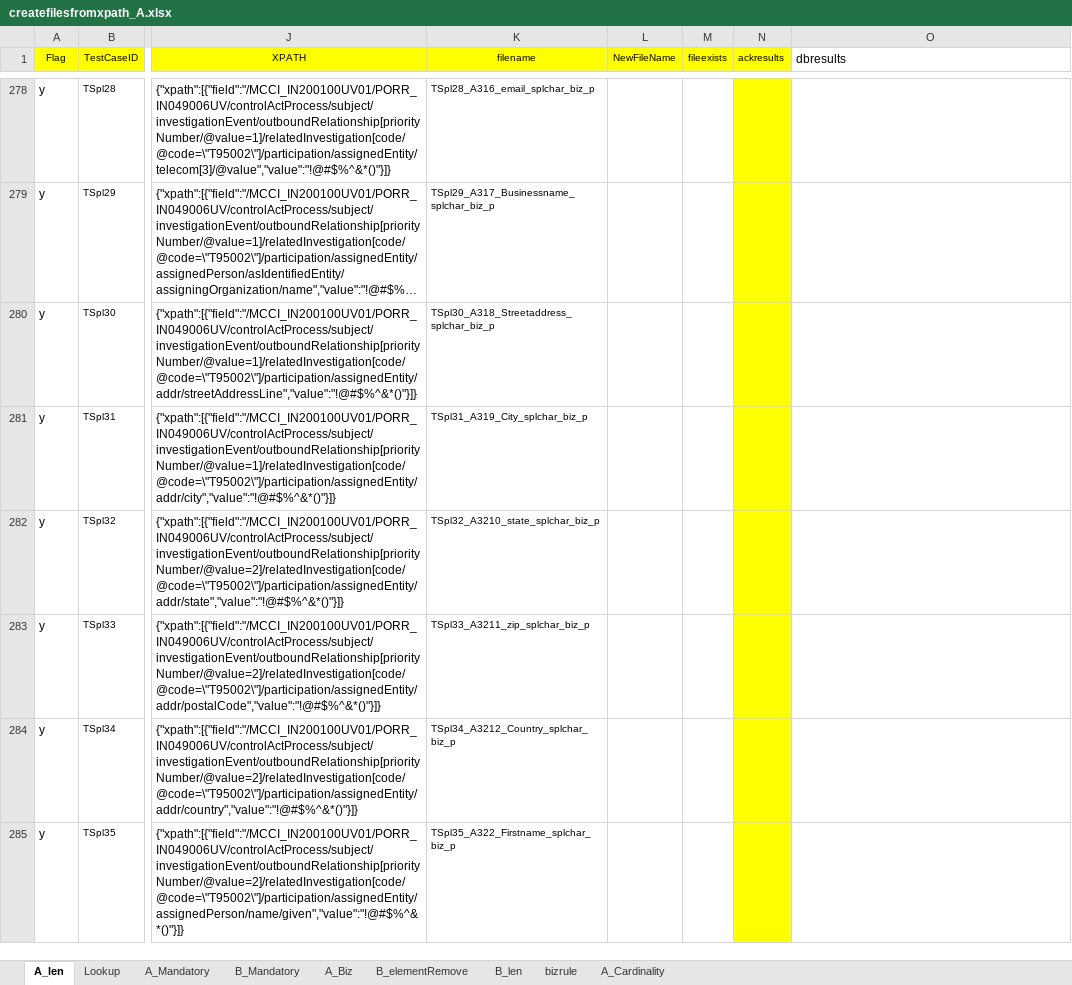
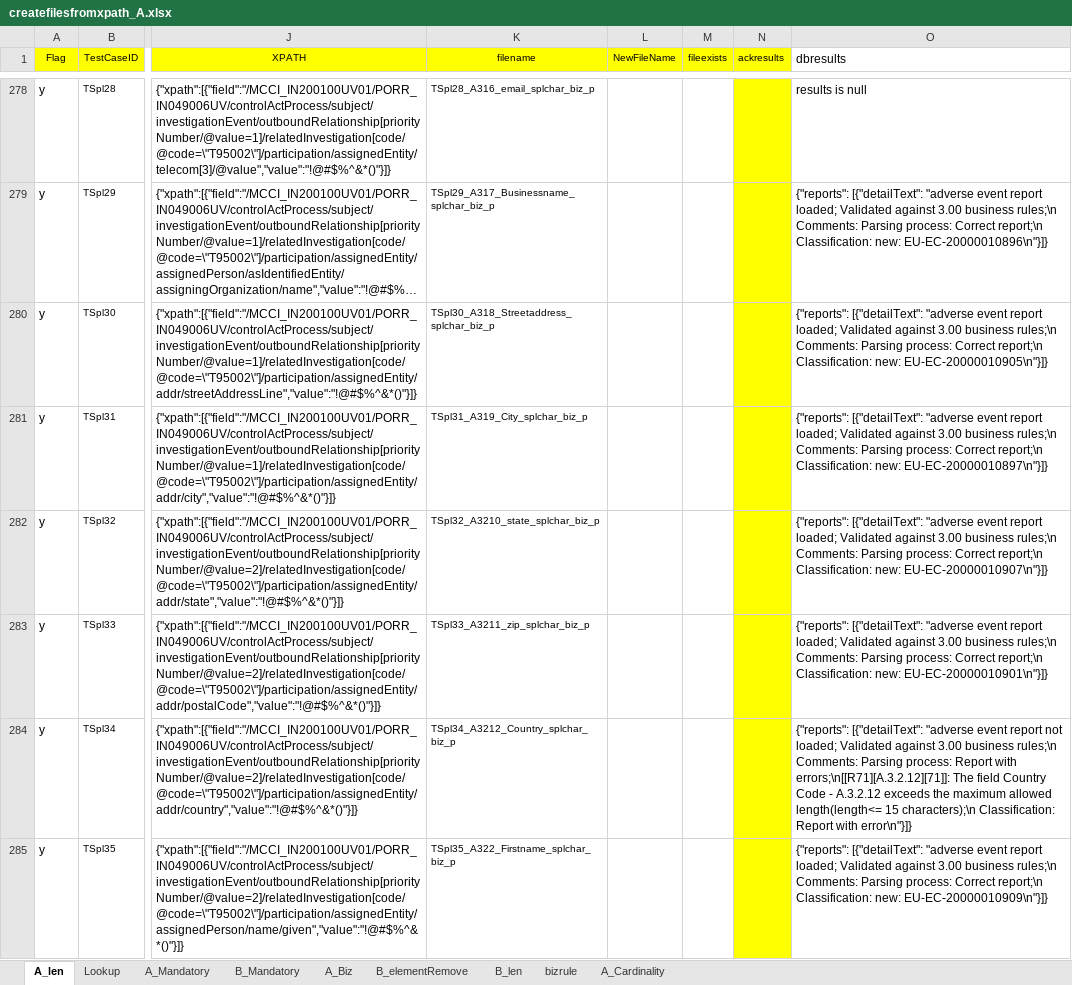
Before and after one commit to unkannan/vich-file-creation, an Excel workbook: Files/Templates/createfilesfromxpath_A.xlsx, sheet A_len, drawn as a sheet; only a part is shown, gaps mark what is left out; long unchanged cells end in …; values as stored, in another font and other column widths than the file's, no borders; the diff covers the shown part only; the diff names each change by its address in the sheet, - before the commit and + after, or states it on an @@ line.

```diff
--- a/Files/Templates/createfilesfromxpath_A.xlsx (sheet A_len)
+++ b/Files/Templates/createfilesfromxpath_A.xlsx (sheet A_len)
-O278 (dbresults): (empty)
+O278 (dbresults): results is null
-O279 (dbresults): (empty)
+O279 (dbresults): {"reports": [{"detailText": "adverse event report loaded; Validated against 3.00 business rules;\n Comments: Parsing process: Correct report;\n Classification: new: EU-EC-20000010896\n"}]}
-O280 (dbresults): (empty)
+O280 (dbresults): {"reports": [{"detailText": "adverse event report loaded; Validated against 3.00 business rules;\n Comments: Parsing process: Correct report;\n Classification: new: EU-EC-20000010905\n"}]}
-O281 (dbresults): (empty)
+O281 (dbresults): {"reports": [{"detailText": "adverse event report loaded; Validated against 3.00 business rules;\n Comments: Parsing process: Correct report;\n Classification: new: EU-EC-20000010897\n"}]}
-O282 (dbresults): (empty)
+O282 (dbresults): {"reports": [{"detailText": "adverse event report loaded; Validated against 3.00 business rules;\n Comments: Parsing process: Correct report;\n Classification: new: EU-EC-20000010907\n"}]}
-O283 (dbresults): (empty)
+O283 (dbresults): {"reports": [{"detailText": "adverse event report loaded; Validated against 3.00 business rules;\n Comments: Parsing process: Correct report;\n Classification: new: EU-EC-20000010901\n"}]}
-O284 (dbresults): (empty)
+O284 (dbresults): {"reports": [{"detailText": "adverse event report not loaded; Validated against 3.00 business rules;\n Comments: Parsing process: Report with errors;\n[[R71][A.3.2.12][71]]: The field Country Code - A.3.2.12 exceeds the maximum allowed length(length<= 15 characters);\n Classification: Report with error\n"}]}
-O285 (dbresults): (empty)
+O285 (dbresults): {"reports": [{"detailText": "adverse event report loaded; Validated against 3.00 business rules;\n Comments: Parsing process: Correct report;\n Classification: new: EU-EC-20000010909\n"}]}
```
Also changed, not shown: 34 edited cells elsewhere in this sheet, charts or pictures, 43 other files.
